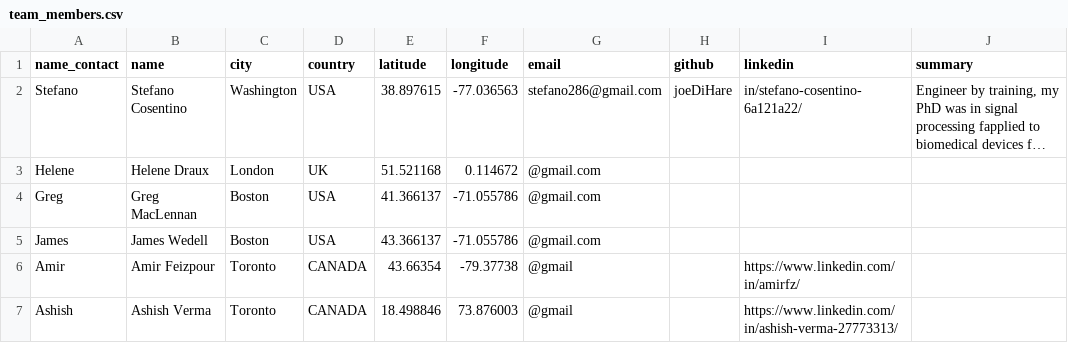
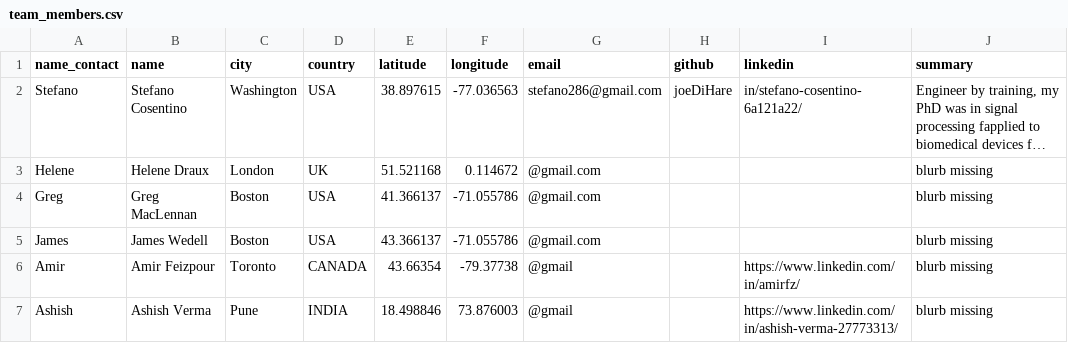
Before and after one commit to joeDiHare/joeDiHare.github.io, a CSV file: src/data/team_members.csv, drawn as a sheet; long unchanged cells end in …; the diff names each change by its address in the sheet, - before the commit and + after, or states it on an @@ line.

Commit message:
data

```diff
--- a/src/data/team_members.csv
+++ b/src/data/team_members.csv
-J3:J7 (summary): (empty)
+J3:J7 (summary): blurb missing
-C7 (city): Toronto
+C7 (city): Pune
-D7 (country): CANADA
+D7 (country): INDIA
```
